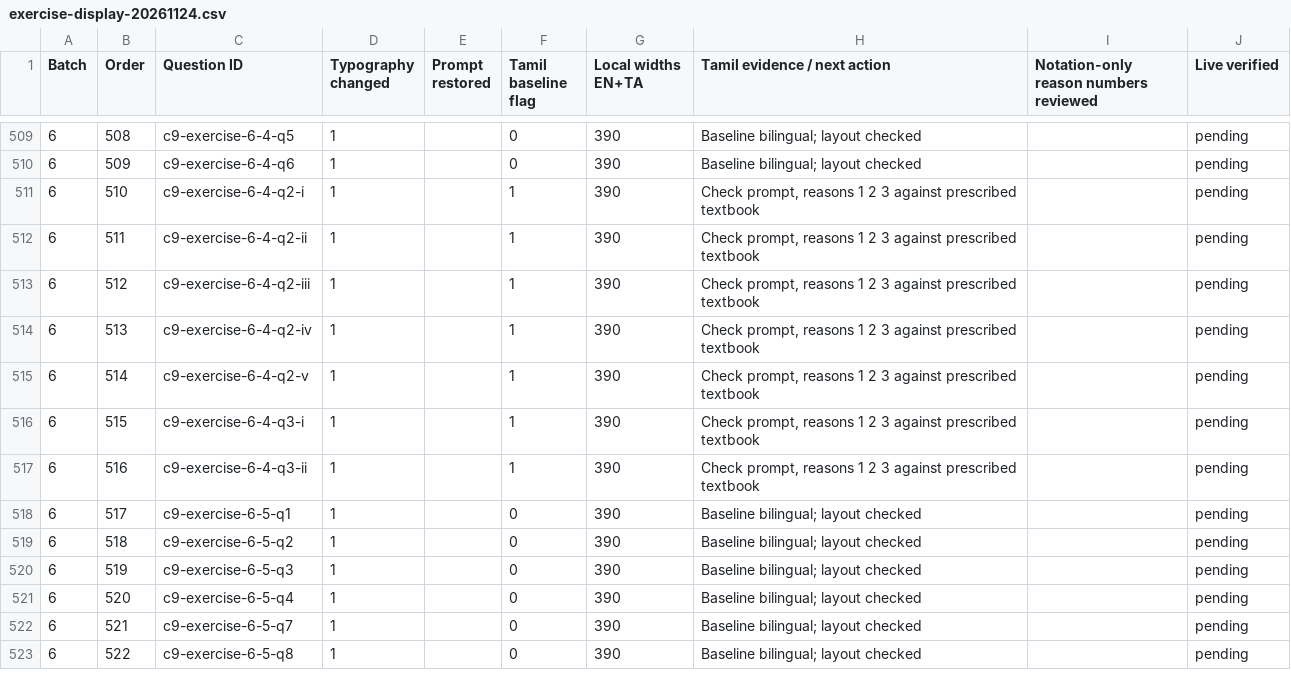
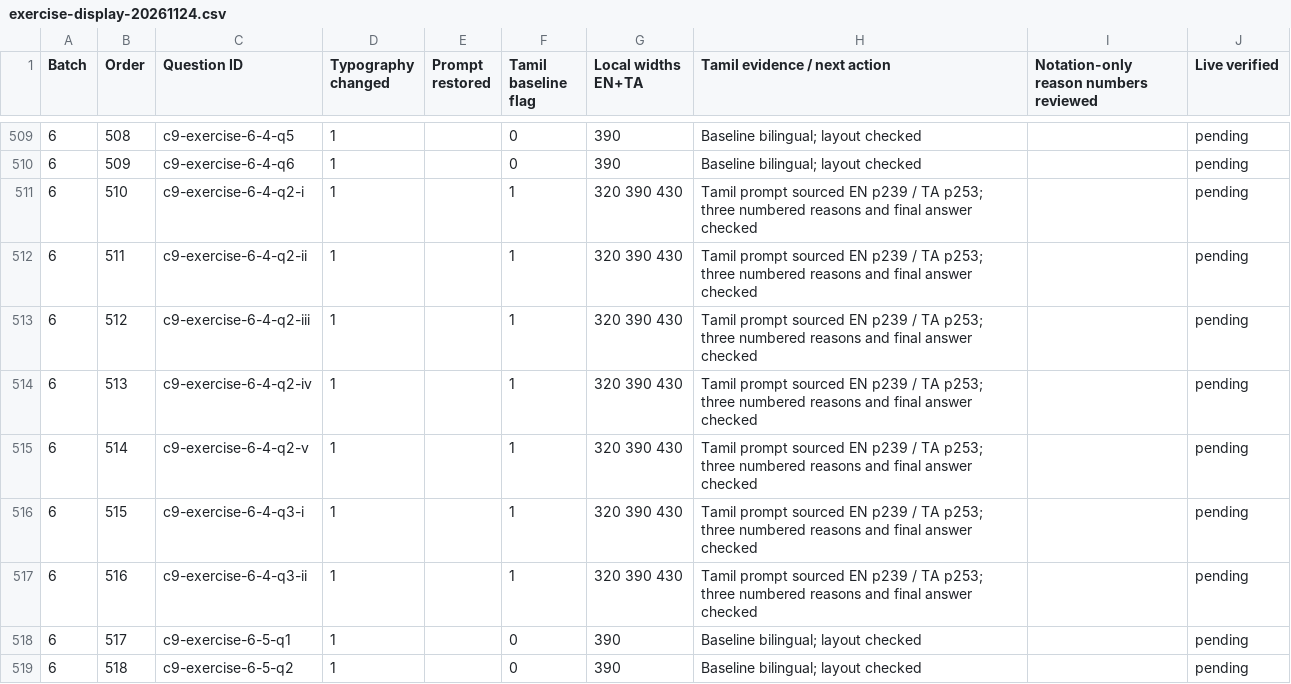
Before and after one commit to vigneswaranmba20-afk/Triggle, a CSV file: docs/audit/exercise-display-20261124.csv, drawn as a sheet; only a part is shown, gaps mark what is left out; the shorter side is filled out with more unchanged rows.

```diff
--- a/docs/audit/exercise-display-20261124.csv
+++ b/docs/audit/exercise-display-20261124.csv
@@ -510,9 +510,9 @@ Batch,Order,Question ID,Typography changed,Prompt restored,Tamil baseline flag,L
 6,509,c9-exercise-6-4-q6,1,,0,390,Baseline bilingual; layout checked,,pending
-6,510,c9-exercise-6-4-q2-i,1,,1,390,"Check prompt, reasons 1 2 3 against prescribed textbook",,pending
-6,511,c9-exercise-6-4-q2-ii,1,,1,390,"Check prompt, reasons 1 2 3 against prescribed textbook",,pending
-6,512,c9-exercise-6-4-q2-iii,1,,1,390,"Check prompt, reasons 1 2 3 against prescribed textbook",,pending
-6,513,c9-exercise-6-4-q2-iv,1,,1,390,"Check prompt, reasons 1 2 3 against prescribed textbook",,pending
-6,514,c9-exercise-6-4-q2-v,1,,1,390,"Check prompt, reasons 1 2 3 against prescribed textbook",,pending
-6,515,c9-exercise-6-4-q3-i,1,,1,390,"Check prompt, reasons 1 2 3 against prescribed textbook",,pending
-6,516,c9-exercise-6-4-q3-ii,1,,1,390,"Check prompt, reasons 1 2 3 against prescribed textbook",,pending
+6,510,c9-exercise-6-4-q2-i,1,,1,320 390 430,Tamil prompt sourced EN p239 / TA p253; three numbered reasons and final answer checked,,pending
+6,511,c9-exercise-6-4-q2-ii,1,,1,320 390 430,Tamil prompt sourced EN p239 / TA p253; three numbered reasons and final answer checked,,pending
+6,512,c9-exercise-6-4-q2-iii,1,,1,320 390 430,Tamil prompt sourced EN p239 / TA p253; three numbered reasons and final answer checked,,pending
+6,513,c9-exercise-6-4-q2-iv,1,,1,320 390 430,Tamil prompt sourced EN p239 / TA p253; three numbered reasons and final answer checked,,pending
+6,514,c9-exercise-6-4-q2-v,1,,1,320 390 430,Tamil prompt sourced EN p239 / TA p253; three numbered reasons and final answer checked,,pending
+6,515,c9-exercise-6-4-q3-i,1,,1,320 390 430,Tamil prompt sourced EN p239 / TA p253; three numbered reasons and final answer checked,,pending
+6,516,c9-exercise-6-4-q3-ii,1,,1,320 390 430,Tamil prompt sourced EN p239 / TA p253; three numbered reasons and final answer checked,,pending
 6,517,c9-exercise-6-5-q1,1,,0,390,Baseline bilingual; layout checked,,pending
```
Also changed, not shown: 9 other files.
